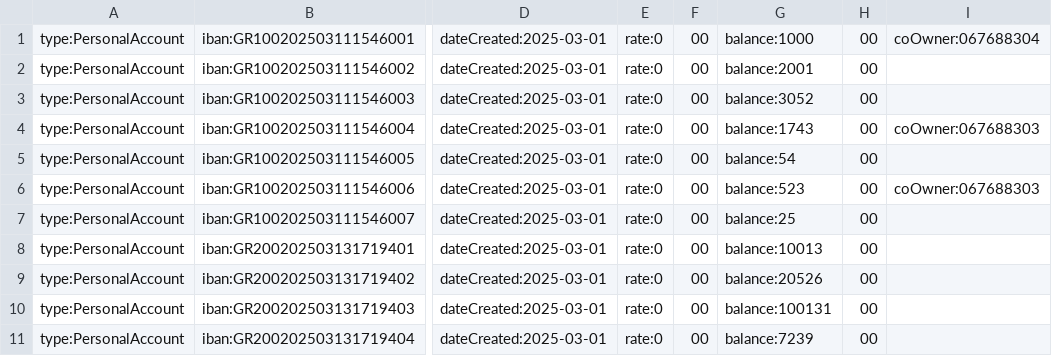
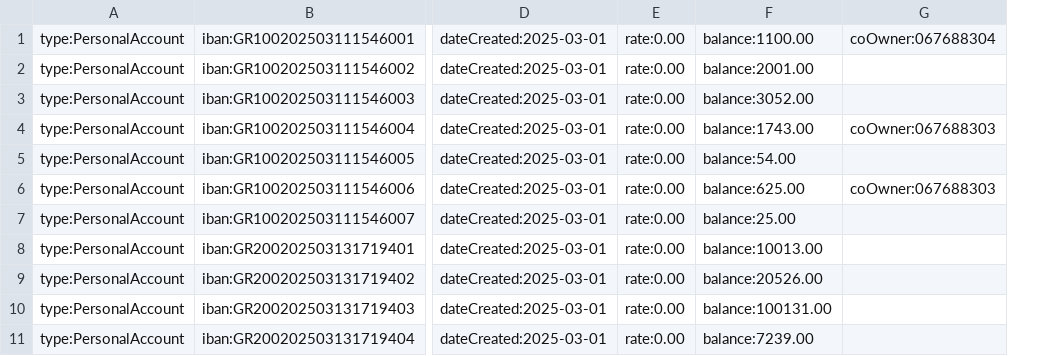
Before and after one commit to KSavvidis/E-BANKINK, a CSV file: data/accounts/accounts.csv, drawn as a sheet; only a part is shown, gaps mark what is left out; removed rows and columns are numbered as before the commit, all else as after; the diff names each change by its address in the sheet, - before the commit and + after, or states it on an @@ line.

```diff
--- a/data/accounts/accounts.csv
+++ b/data/accounts/accounts.csv
-column E, rows 1-11: all rate:0
-column F, rows 1-11: all 00
-column G, rows 1-11: balance:1000 | balance:2001 | balance:3052 | balance:1743 | balance:54 | balance:523 | balance:25 | balance:10013 | balance:20526 | balance:100131 | balance:7239
-column H, rows 1-11: all 00
+column E, rows 1-11: all rate:0.00
+column F, rows 1-11: balance:1100.00 | balance:2001.00 | balance:3052.00 | balance:1743.00 | balance:54.00 | balance:625.00 | balance:25.00 | balance:10013.00 | balance:20526.00 | balance:100131.00 | balance:7239.00
```
Also changed, not shown: 24 other files.
